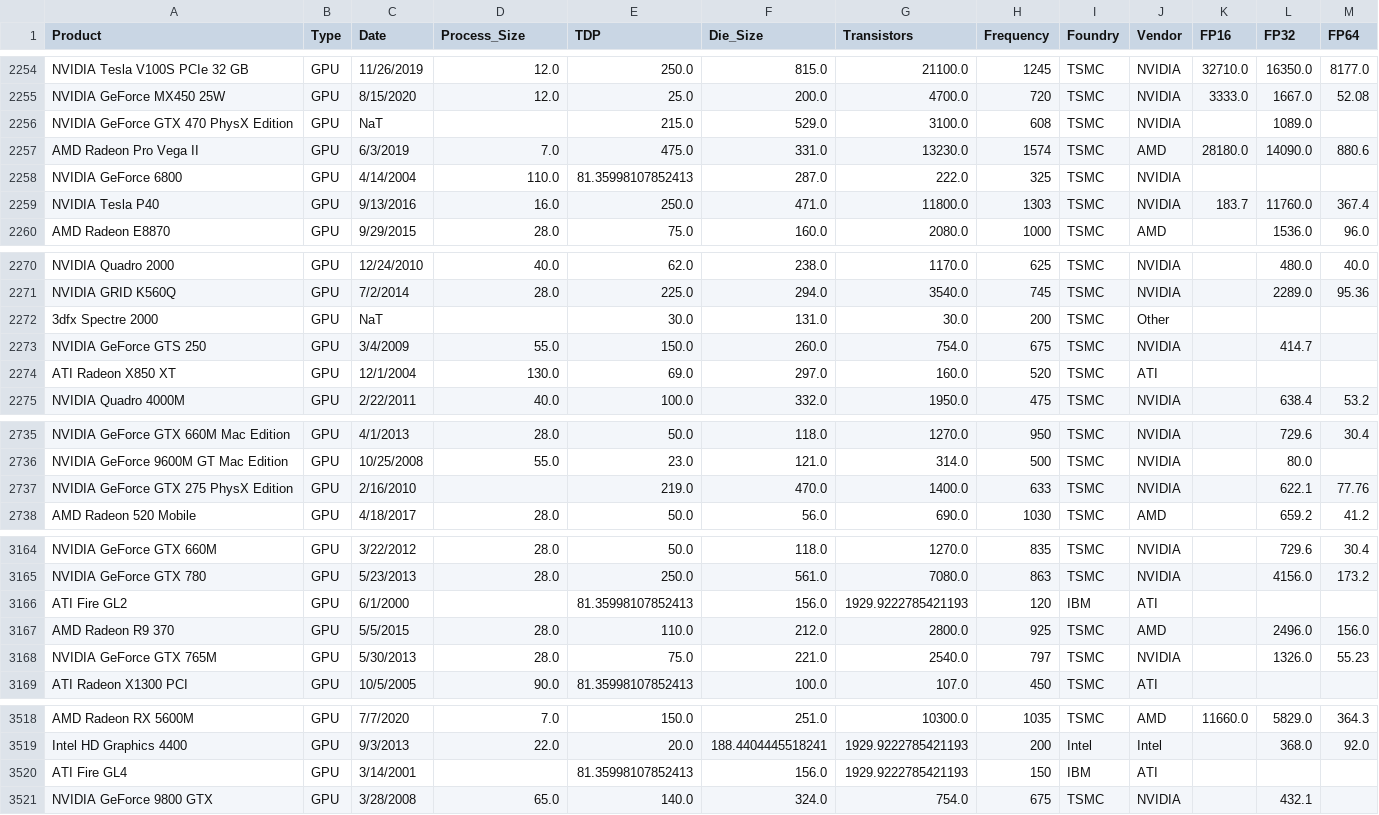
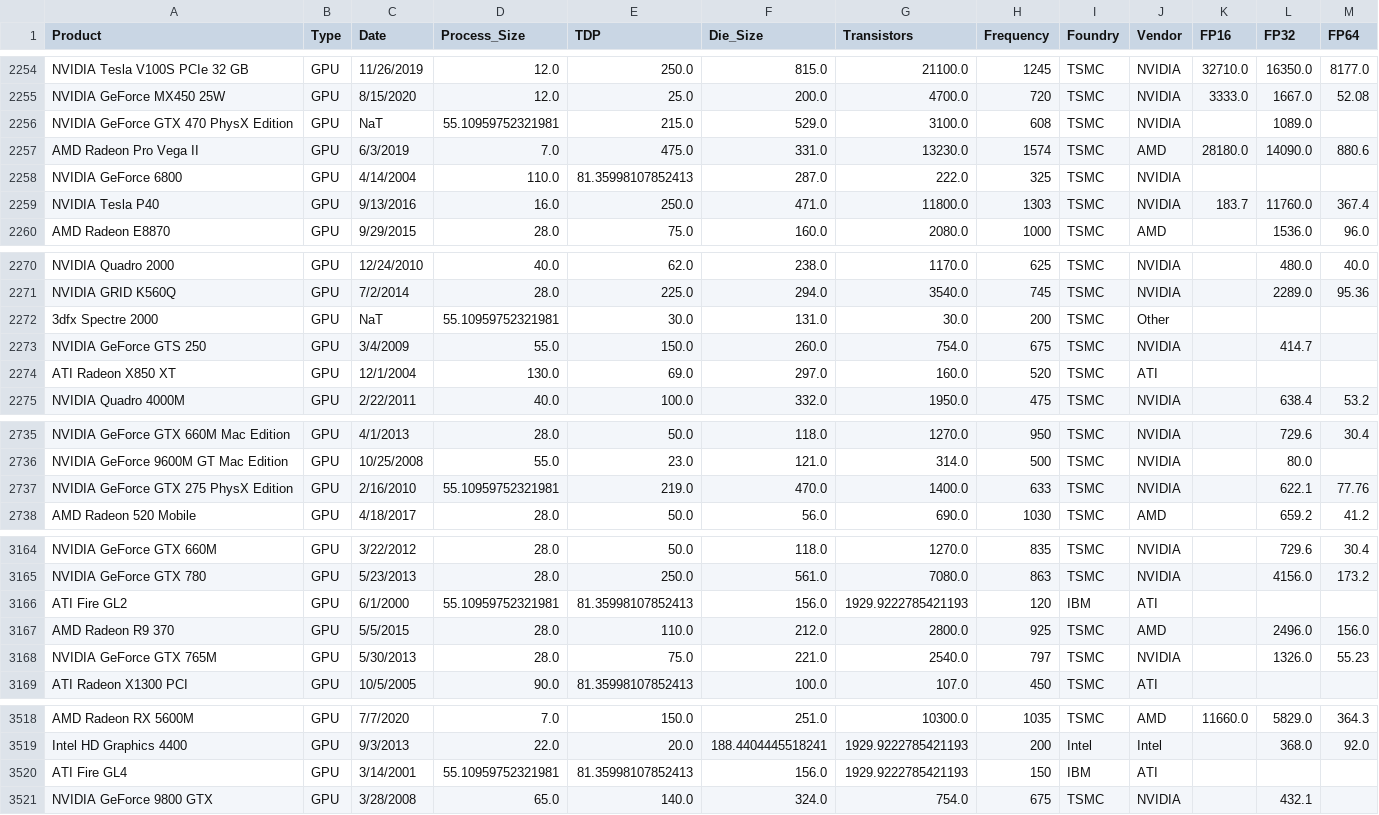
Before and after one commit to qelzli/MATHEDA-V-TOLENTINO, a CSV file: WK7 Data Visualization/raw/chip-dataset-cleaned.csv, drawn as a sheet; only a part is shown, gaps mark what is left out; the diff covers the shown part only.

```diff
--- a/WK7 Data Visualization/raw/chip-dataset-cleaned.csv
+++ b/WK7 Data Visualization/raw/chip-dataset-cleaned.csv
@@ -2255,3 +2255,3 @@ NVIDIA Tesla V100S PCIe 32 GB,GPU,11/26/2019,12.0,250.0,815.0,21100.0,1245,TSMC,
 NVIDIA GeForce MX450 25W,GPU,8/15/2020,12.0,25.0,200.0,4700.0,720,TSMC,NVIDIA,3333.0,1667.0,52.08
-NVIDIA GeForce GTX 470 PhysX Edition,GPU,NaT,,215.0,529.0,3100.0,608,TSMC,NVIDIA,,1089.0,
+NVIDIA GeForce GTX 470 PhysX Edition,GPU,NaT,55.10959752321981,215.0,529.0,3100.0,608,TSMC,NVIDIA,,1089.0,
 AMD Radeon Pro Vega II,GPU,6/3/2019,7.0,475.0,331.0,13230.0,1574,TSMC,AMD,28180.0,14090.0,880.6
@@ -2271,3 +2271,3 @@ NVIDIA Quadro 2000,GPU,12/24/2010,40.0,62.0,238.0,1170.0,625,TSMC,NVIDIA,,480.0,
 NVIDIA GRID K560Q,GPU,7/2/2014,28.0,225.0,294.0,3540.0,745,TSMC,NVIDIA,,2289.0,95.36
-3dfx Spectre 2000,GPU,NaT,,30.0,131.0,30.0,200,TSMC,Other,,,
+3dfx Spectre 2000,GPU,NaT,55.10959752321981,30.0,131.0,30.0,200,TSMC,Other,,,
 NVIDIA GeForce GTS 250,GPU,3/4/2009,55.0,150.0,260.0,754.0,675,TSMC,NVIDIA,,414.7,
@@ -2736,3 +2736,3 @@ NVIDIA GeForce GTX 660M Mac Edition,GPU,4/1/2013,28.0,50.0,118.0,1270.0,950,TSMC
 NVIDIA GeForce 9600M GT Mac Edition,GPU,10/25/2008,55.0,23.0,121.0,314.0,500,TSMC,NVIDIA,,80.0,
-NVIDIA GeForce GTX 275 PhysX Edition,GPU,2/16/2010,,219.0,470.0,1400.0,633,TSMC,NVIDIA,,622.1,77.76
+NVIDIA GeForce GTX 275 PhysX Edition,GPU,2/16/2010,55.10959752321981,219.0,470.0,1400.0,633,TSMC,NVIDIA,,622.1,77.76
 AMD Radeon 520 Mobile,GPU,4/18/2017,28.0,50.0,56.0,690.0,1030,TSMC,AMD,,659.2,41.2
@@ -3165,3 +3165,3 @@ NVIDIA GeForce GTX 660M,GPU,3/22/2012,28.0,50.0,118.0,1270.0,835,TSMC,NVIDIA,,72
 NVIDIA GeForce GTX 780,GPU,5/23/2013,28.0,250.0,561.0,7080.0,863,TSMC,NVIDIA,,4156.0,173.2
-ATI Fire GL2,GPU,6/1/2000,,81.35998107852413,156.0,1929.9222785421193,120,IBM,ATI,,,
+ATI Fire GL2,GPU,6/1/2000,55.10959752321981,81.35998107852413,156.0,1929.9222785421193,120,IBM,ATI,,,
 AMD Radeon R9 370,GPU,5/5/2015,28.0,110.0,212.0,2800.0,925,TSMC,AMD,,2496.0,156.0
@@ -3519,3 +3519,3 @@ AMD Radeon RX 5600M,GPU,7/7/2020,7.0,150.0,251.0,10300.0,1035,TSMC,AMD,11660.0,5
 Intel HD Graphics 4400,GPU,9/3/2013,22.0,20.0,188.4404445518241,1929.9222785421193,200,Intel,Intel,,368.0,92.0
-ATI Fire GL4,GPU,3/14/2001,,81.35998107852413,156.0,1929.9222785421193,150,IBM,ATI,,,
+ATI Fire GL4,GPU,3/14/2001,55.10959752321981,81.35998107852413,156.0,1929.9222785421193,150,IBM,ATI,,,
 NVIDIA GeForce 9800 GTX,GPU,3/28/2008,65.0,140.0,324.0,754.0,675,TSMC,NVIDIA,,432.1,
```
Also changed, not shown: 4 edited cells elsewhere in this file, 1 other file.
